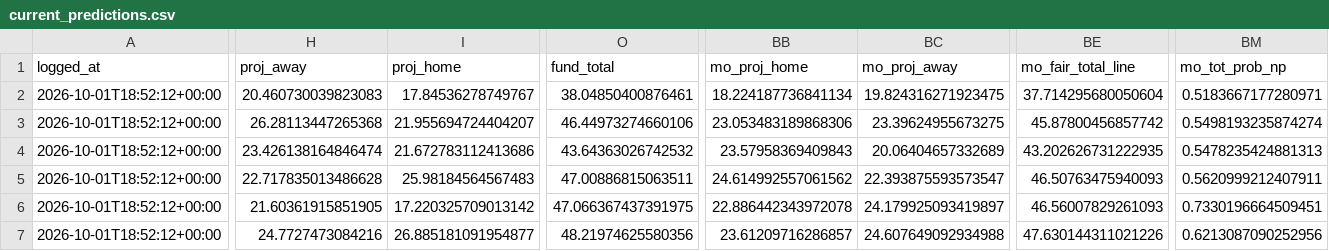
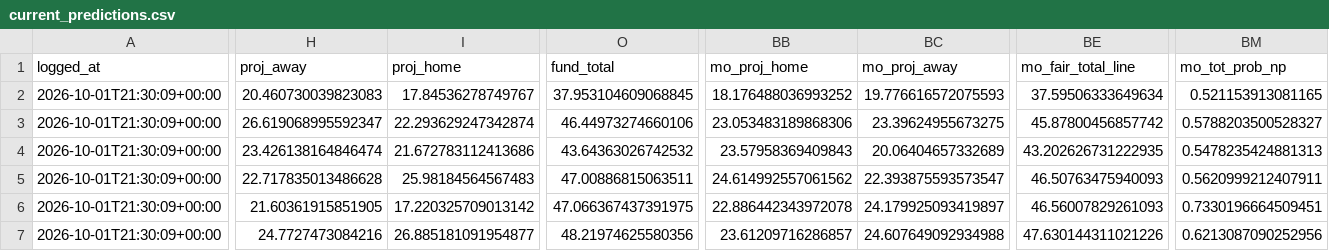
Before and after one commit to CarsonBillig/football-model, a CSV file: output/current_predictions.csv, drawn as a sheet; only a part is shown, gaps mark what is left out; the diff covers the shown part only; the diff names each change by its address in the sheet, - before the commit and + after, or states it on an @@ line.

```diff
--- a/output/current_predictions.csv
+++ b/output/current_predictions.csv
-A2:A7 (logged_at): 2026-10-01T18:52:12+00:00
+A2:A7 (logged_at): 2026-10-01T21:30:09+00:00
-O2 (fund_total): 38.04850400876461
+O2 (fund_total): 37.953104609068845
-BB2 (mo_proj_home): 18.224187736841134
+BB2 (mo_proj_home): 18.176488036993252
-BC2 (mo_proj_away): 19.824316271923475
+BC2 (mo_proj_away): 19.776616572075593
-BE2 (mo_fair_total_line): 37.714295680050604
+BE2 (mo_fair_total_line): 37.59506333649634
-BM2 (mo_tot_prob_np): 0.5183667177280971
+BM2 (mo_tot_prob_np): 0.521153913081165
-H3 (proj_away): 26.28113447265368
+H3 (proj_away): 26.619068995592347
-I3 (proj_home): 21.955694724404207
+I3 (proj_home): 22.293629247342874
-BM3 (mo_tot_prob_np): 0.5498193235874274
+BM3 (mo_tot_prob_np): 0.5788203500528327
```
Also changed, not shown: 136 edited cells elsewhere in this file, docs/history/cfb_2026_week_05.csv, docs/history/nfl_2026_week_04.csv, 11 other files.
